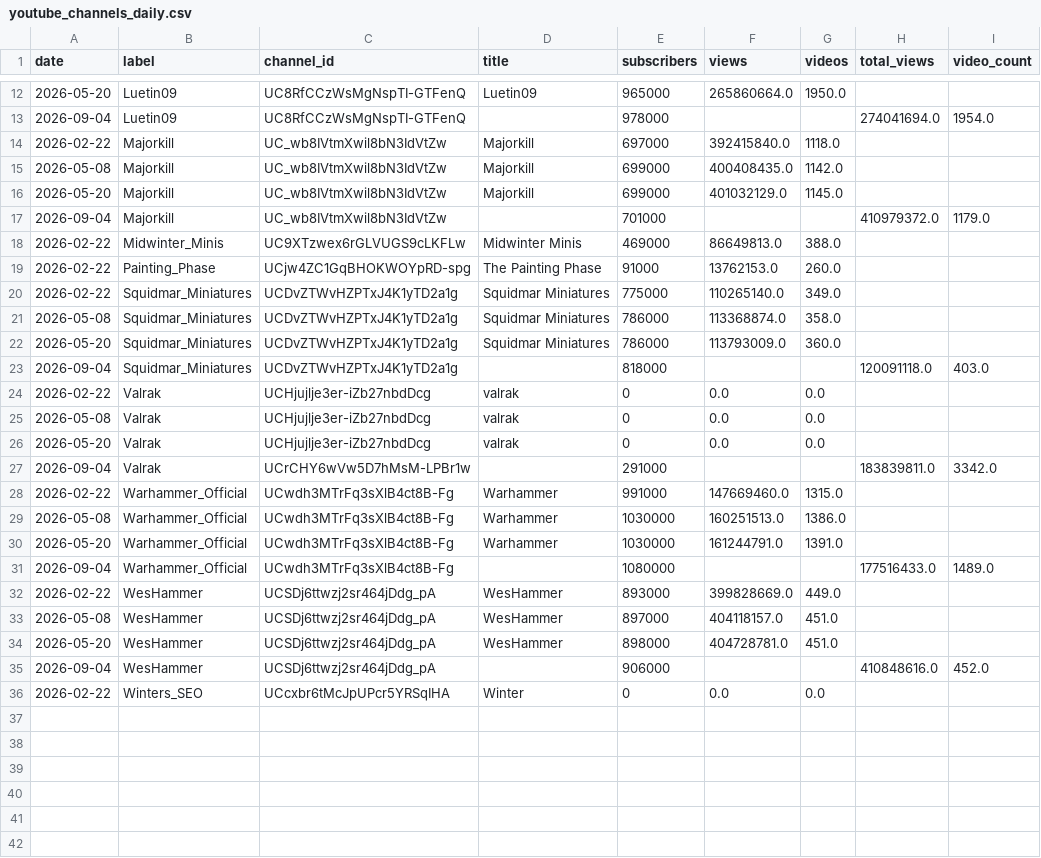
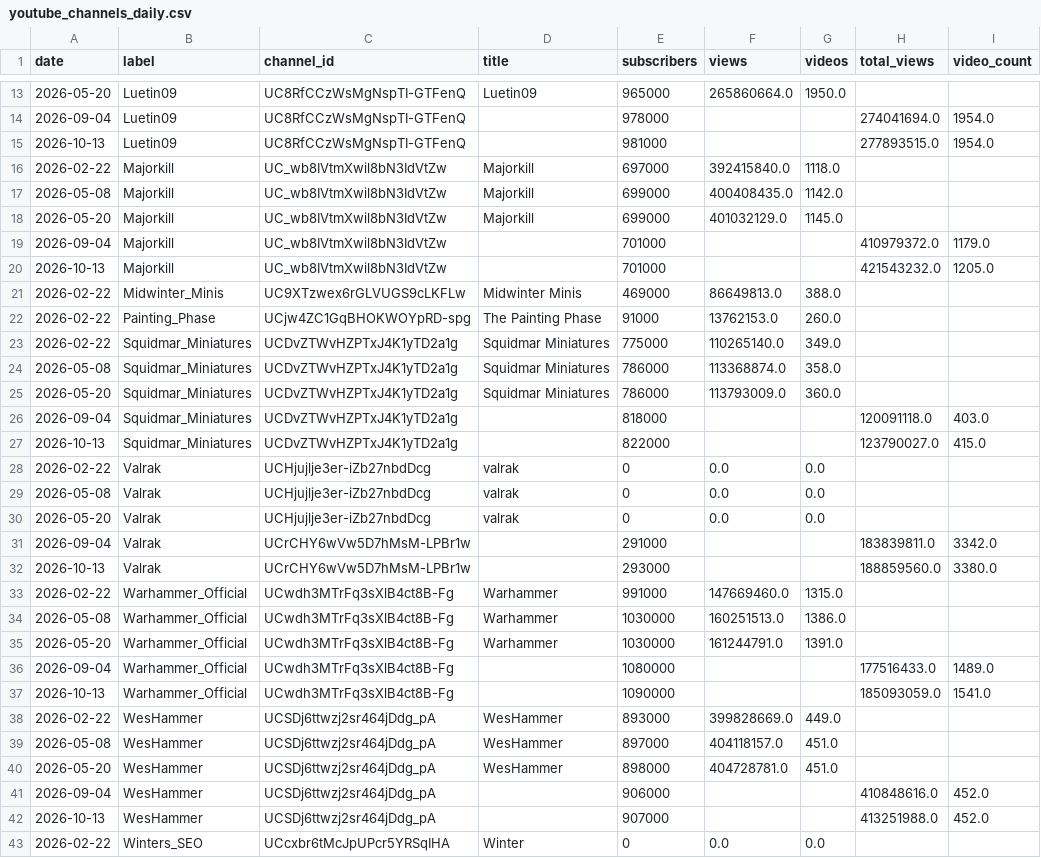
Before and after one commit to emmania1/warhammer-demand-dashboard, a CSV file: data/youtube_channels_daily.csv, drawn as a sheet; only a part is shown, gaps mark what is left out; the diff covers the shown part only.

```diff
--- a/data/youtube_channels_daily.csv
+++ b/data/youtube_channels_daily.csv
@@ -13,2 +14,3 @@ date,label,channel_id,title,subscribers,views,videos,total_views,video_count
 2026-09-04,Luetin09,UC8RfCCzWsMgNspTI-GTFenQ,,978000,,,274041694.0,1954.0
+2026-10-13,Luetin09,UC8RfCCzWsMgNspTI-GTFenQ,,981000,,,277893515.0,1954.0
 2026-02-22,Majorkill,UC_wb8IVtmXwil8bN3IdVtZw,Majorkill,697000,392415840.0,1118.0,,
@@ -17,2 +19,3 @@ date,label,channel_id,title,subscribers,views,videos,total_views,video_count
 2026-09-04,Majorkill,UC_wb8IVtmXwil8bN3IdVtZw,,701000,,,410979372.0,1179.0
+2026-10-13,Majorkill,UC_wb8IVtmXwil8bN3IdVtZw,,701000,,,421543232.0,1205.0
 2026-02-22,Midwinter_Minis,UC9XTzwex6rGLVUGS9cLKFLw,Midwinter Minis,469000,86649813.0,388.0,,
@@ -23,2 +26,3 @@ date,label,channel_id,title,subscribers,views,videos,total_views,video_count
 2026-09-04,Squidmar_Miniatures,UCDvZTWvHZPTxJ4K1yTD2a1g,,818000,,,120091118.0,403.0
+2026-10-13,Squidmar_Miniatures,UCDvZTWvHZPTxJ4K1yTD2a1g,,822000,,,123790027.0,415.0
 2026-02-22,Valrak,UCHjujlje3er-iZb27nbdDcg,valrak,0,0.0,0.0,,
@@ -27,2 +31,3 @@ date,label,channel_id,title,subscribers,views,videos,total_views,video_count
 2026-09-04,Valrak,UCrCHY6wVw5D7hMsM-LPBr1w,,291000,,,183839811.0,3342.0
+2026-10-13,Valrak,UCrCHY6wVw5D7hMsM-LPBr1w,,293000,,,188859560.0,3380.0
 2026-02-22,Warhammer_Official,UCwdh3MTrFq3sXlB4ct8B-Fg,Warhammer,991000,147669460.0,1315.0,,
@@ -31,2 +36,3 @@ date,label,channel_id,title,subscribers,views,videos,total_views,video_count
 2026-09-04,Warhammer_Official,UCwdh3MTrFq3sXlB4ct8B-Fg,,1080000,,,177516433.0,1489.0
+2026-10-13,Warhammer_Official,UCwdh3MTrFq3sXlB4ct8B-Fg,,1090000,,,185093059.0,1541.0
 2026-02-22,WesHammer,UCSDj6ttwzj2sr464jDdg_pA,WesHammer,893000,399828669.0,449.0,,
@@ -35,2 +41,3 @@ date,label,channel_id,title,subscribers,views,videos,total_views,video_count
 2026-09-04,WesHammer,UCSDj6ttwzj2sr464jDdg_pA,,906000,,,410848616.0,452.0
+2026-10-13,WesHammer,UCSDj6ttwzj2sr464jDdg_pA,,907000,,,413251988.0,452.0
 2026-02-22,Winters_SEO,UCcxbr6tMcJpUPcr5YRSqIHA,Winter,0,0.0,0.0,,
```
Also changed, not shown: 1 added row elsewhere in this file, data/gw_stock_summary.csv, 4 other files.
